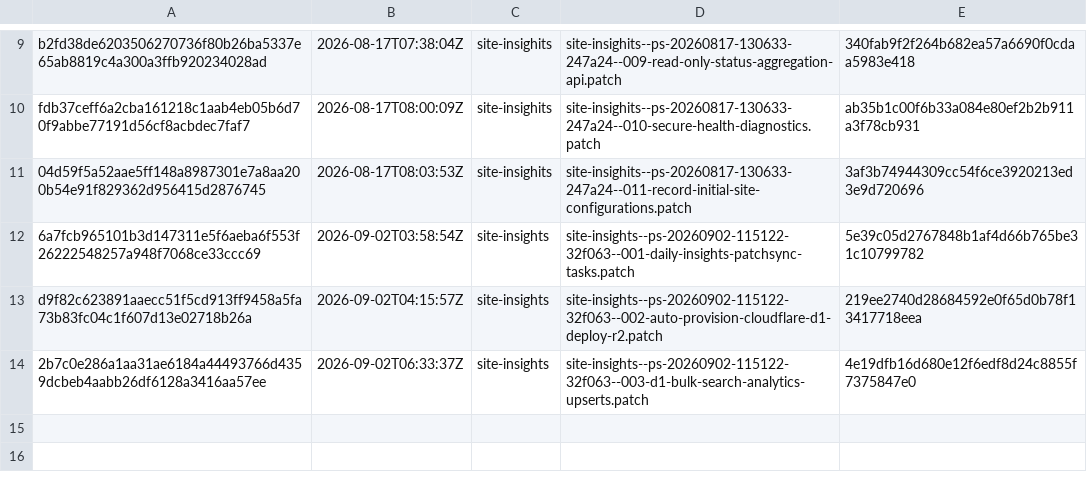
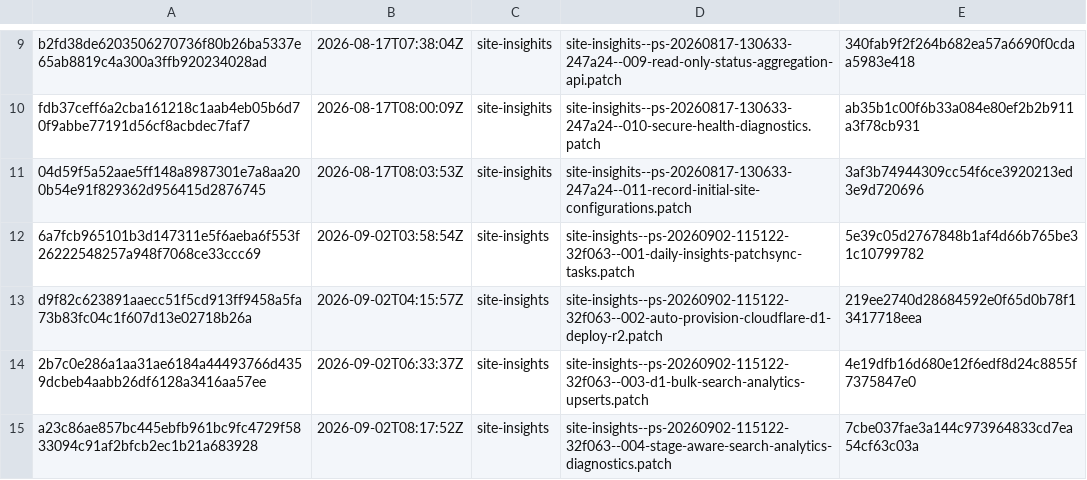
Before and after one commit to orgfrozen/site-insights, a TSV file: .patch-sync/applied-patches.tsv, drawn as a sheet; only a part is shown, gaps mark what is left out; the diff names each change by its address in the sheet, - before the commit and + after, or states it on an @@ line.

Commit message:
chore: record applied delivery a23c86ae857b

```diff
--- a/.patch-sync/applied-patches.tsv
+++ b/.patch-sync/applied-patches.tsv
+row 15: a23c86ae857bc445ebfb961bc9fc4729f5833094c91af2bfcb2ec1b21a683928 | 2026-09-02T08:17:52Z | site-insights | site-insights--ps-20260902-115122-32f063--004-stage-aware-search-analytics-diagnostics.patch | 7cbe037fae3a144c973964833cd7ea54cf63c03a
```
